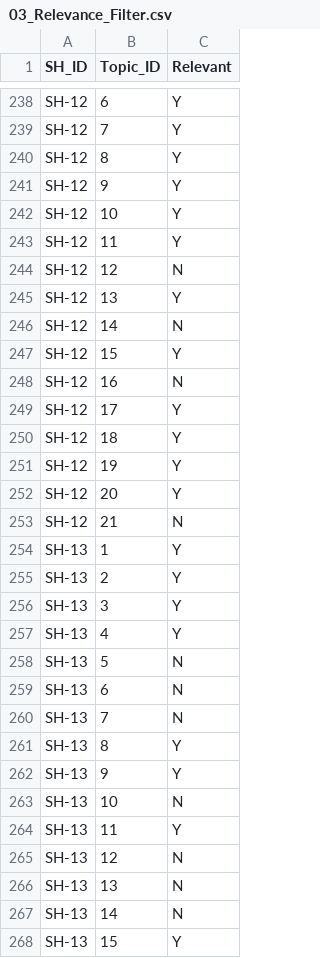
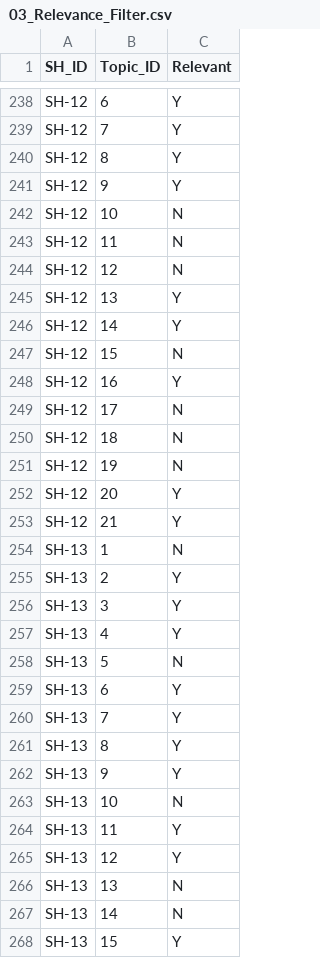
Before and after one commit to ersachintelang/dma-dashboard, a CSV file: 03_Relevance_Filter.csv, drawn as a sheet; only a part is shown, gaps mark what is left out; the diff covers the shown part only.

```diff
--- a/03_Relevance_Filter.csv
+++ b/03_Relevance_Filter.csv
@@ -241,15 +241,15 @@ SH-12,8,Y
 SH-12,9,Y
-SH-12,10,Y
-SH-12,11,Y
+SH-12,10,N
+SH-12,11,N
 SH-12,12,N
 SH-12,13,Y
-SH-12,14,N
-SH-12,15,Y
-SH-12,16,N
-SH-12,17,Y
-SH-12,18,Y
-SH-12,19,Y
+SH-12,14,Y
+SH-12,15,N
+SH-12,16,Y
+SH-12,17,N
+SH-12,18,N
+SH-12,19,N
 SH-12,20,Y
-SH-12,21,N
-SH-13,1,Y
+SH-12,21,Y
+SH-13,1,N
 SH-13,2,Y
@@ -258,4 +258,4 @@ SH-13,4,Y
 SH-13,5,N
-SH-13,6,N
-SH-13,7,N
+SH-13,6,Y
+SH-13,7,Y
 SH-13,8,Y
@@ -264,3 +264,3 @@ SH-13,10,N
 SH-13,11,Y
-SH-13,12,N
+SH-13,12,Y
 SH-13,13,N
```
Also changed, not shown: 158 edited cells elsewhere in this file, 01_Stakeholders.csv, 02_Material_Topics.csv, 4 other files.
